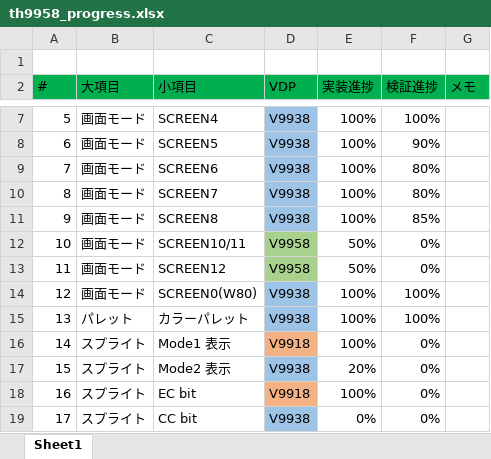
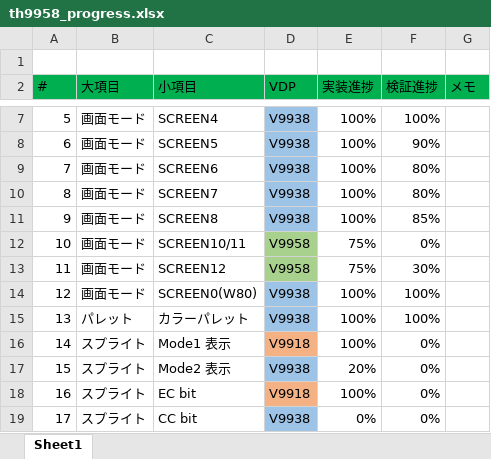
Before and after one commit to hra1129/TangCartMSX, an Excel workbook: RTL/tangnano20k_vdp_cartridge_step7/src/th9958/doc/th9958_progress.xlsx, sheet Sheet1, drawn as a sheet; only a part is shown, gaps mark what is left out; values as stored, in another font and other column widths than the file's, no borders; conditional formats not drawn; the diff names each change by its address in the sheet, - before the commit and + after, or states it on an @@ line.

```diff
--- a/RTL/tangnano20k_vdp_cartridge_step7/src/th9958/doc/th9958_progress.xlsx (sheet Sheet1)
+++ b/RTL/tangnano20k_vdp_cartridge_step7/src/th9958/doc/th9958_progress.xlsx (sheet Sheet1)
-E12:E13 (実装進捗): 50%
+E12:E13 (実装進捗): 75%
-F13 (検証進捗): 0%
+F13 (検証進捗): 30%
```
Also changed, not shown: 28 other files.
